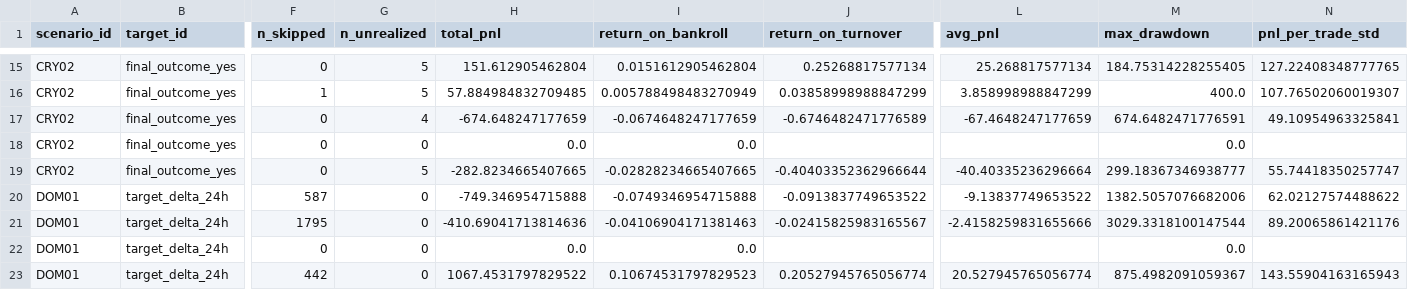
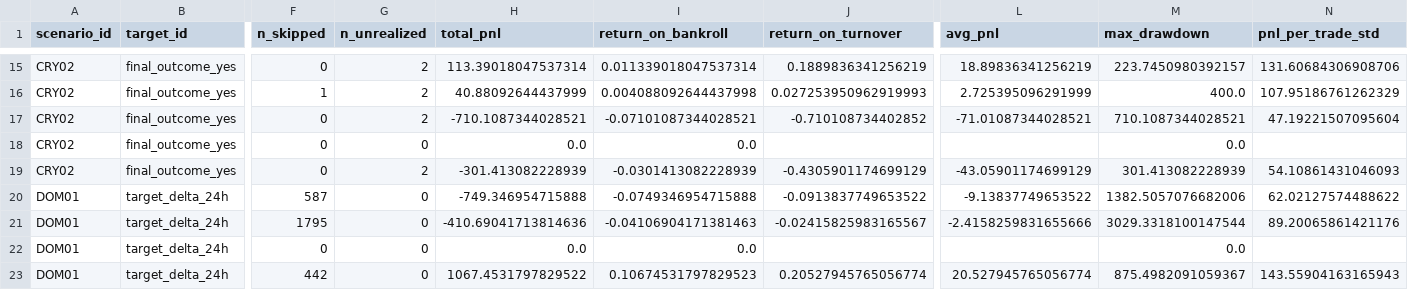
Before and after one commit to luciowlx/polymarket-minitest-reports, a CSV file: simtrade/2026-07-22/summary.csv, drawn as a sheet; only a part is shown, gaps mark what is left out; the diff covers the shown part only; the diff names each change by its address in the sheet, - before the commit and + after, or states it on an @@ line.

```diff
--- a/simtrade/2026-07-22/summary.csv
+++ b/simtrade/2026-07-22/summary.csv
-G15:G16 (n_unrealized): 5
+G15:G16 (n_unrealized): 2
-H15 (total_pnl): 151.612905462804
+H15 (total_pnl): 113.39018047537314
-I15 (return_on_bankroll): 0.0151612905462804
+I15 (return_on_bankroll): 0.011339018047537314
-J15 (return_on_turnover): 0.25268817577134
+J15 (return_on_turnover): 0.1889836341256219
-L15 (avg_pnl): 25.268817577134
+L15 (avg_pnl): 18.89836341256219
-M15 (max_drawdown): 184.75314228255405
+M15 (max_drawdown): 223.7450980392157
-N15 (pnl_per_trade_std): 127.22408348777765
+N15 (pnl_per_trade_std): 131.60684306908706
-H16 (total_pnl): 57.884984832709485
+H16 (total_pnl): 40.88092644437999
-I16 (return_on_bankroll): 0.005788498483270949
+I16 (return_on_bankroll): 0.004088092644437998
-J16 (return_on_turnover): 0.03858998988847299
+J16 (return_on_turnover): 0.027253950962919993
-L16 (avg_pnl): 3.858998988847299
+L16 (avg_pnl): 2.725395096291999
-N16 (pnl_per_trade_std): 107.76502060019307
+N16 (pnl_per_trade_std): 107.95186761262329
-G17 (n_unrealized): 4
+G17 (n_unrealized): 2
-H17 (total_pnl): -674.648247177659
+H17 (total_pnl): -710.1087344028521
-I17 (return_on_bankroll): -0.0674648247177659
+I17 (return_on_bankroll): -0.07101087344028521
-J17 (return_on_turnover): -0.6746482471776589
+J17 (return_on_turnover): -0.710108734402852
-L17 (avg_pnl): -67.4648247177659
+L17 (avg_pnl): -71.01087344028521
-M17 (max_drawdown): 674.6482471776591
+M17 (max_drawdown): 710.1087344028521
-N17 (pnl_per_trade_std): 49.10954963325841
+N17 (pnl_per_trade_std): 47.19221507095604
-G19 (n_unrealized): 5
+G19 (n_unrealized): 2
-H19 (total_pnl): -282.8234665407665
+H19 (total_pnl): -301.413082228939
-I19 (return_on_bankroll): -0.02828234665407665
+I19 (return_on_bankroll): -0.0301413082228939
-J19 (return_on_turnover): -0.40403352362966644
+J19 (return_on_turnover): -0.4305901174699129
-L19 (avg_pnl): -40.40335236296664
+L19 (avg_pnl): -43.05901174699129
-M19 (max_drawdown): 299.18367346938777
+M19 (max_drawdown): 301.413082228939
-N19 (pnl_per_trade_std): 55.74418350257747
+N19 (pnl_per_trade_std): 54.10861431046093
```
Also changed, not shown: 122 edited cells elsewhere in this file, 4 other files.
